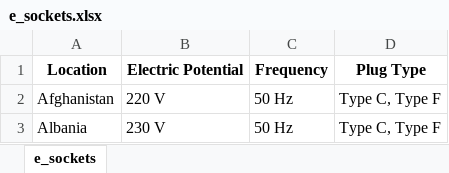
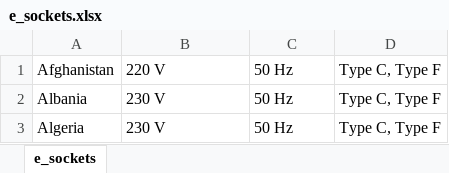
Before and after one commit to MikeSmvl/travelingstrategy, an Excel workbook: server/data/e_sockets.xlsx, sheet e_sockets, drawn as a sheet; only a part is shown; the shorter side is filled out with more unchanged rows; values as stored, in another font and other column widths than the file's, no borders; the diff names each change by its address in the sheet, - before the commit and + after, or states it on an @@ line.

Commit message:
#91 save to data base, create socket table

```diff
--- a/server/data/e_sockets.xlsx (sheet e_sockets)
+++ b/server/data/e_sockets.xlsx (sheet e_sockets)
-row 1: Location | Electric Potential | Frequency | Plug Type
```
Also changed, not shown: 3 other files.
